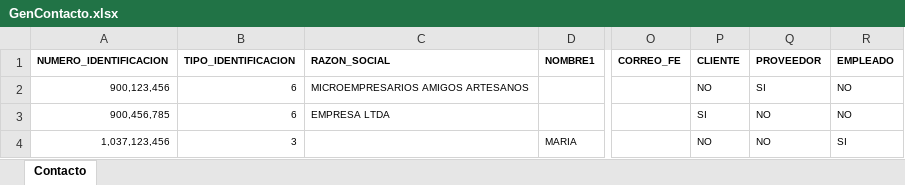
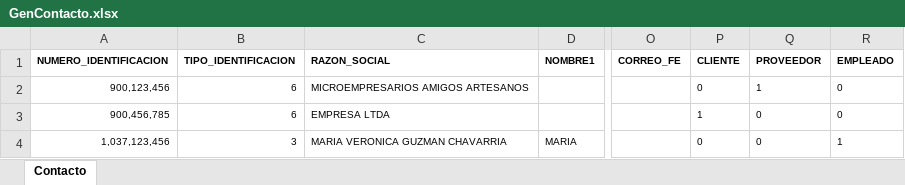
Before and after one commit to wariox3/renio, an Excel workbook: src/assets/ejemplos/modelo/GenContacto.xlsx, sheet Contacto, drawn as a sheet; only a part is shown, gaps mark what is left out; values as stored, in another font and other column widths than the file's, no borders; the diff names each change by its address in the sheet, - before the commit and + after, or states it on an @@ line.

Commit message:
fix: correccion formato GenContacto

```diff
--- a/src/assets/ejemplos/modelo/GenContacto.xlsx (sheet Contacto)
+++ b/src/assets/ejemplos/modelo/GenContacto.xlsx (sheet Contacto)
-P2 (CLIENTE): NO
+P2 (CLIENTE): 0
-Q2 (PROVEEDOR): SI
+Q2 (PROVEEDOR): 1
-R2:R3 (EMPLEADO): NO
+R2:R3 (EMPLEADO): 0
-P3 (CLIENTE): SI
+P3 (CLIENTE): 1
-Q3:Q4 (PROVEEDOR): NO
+Q3:Q4 (PROVEEDOR): 0
-C4 (RAZON_SOCIAL): (empty)
+C4 (RAZON_SOCIAL): MARIA VERONICA GUZMAN CHAVARRIA
-P4 (CLIENTE): NO
+P4 (CLIENTE): 0
-R4 (EMPLEADO): SI
+R4 (EMPLEADO): 1
```
